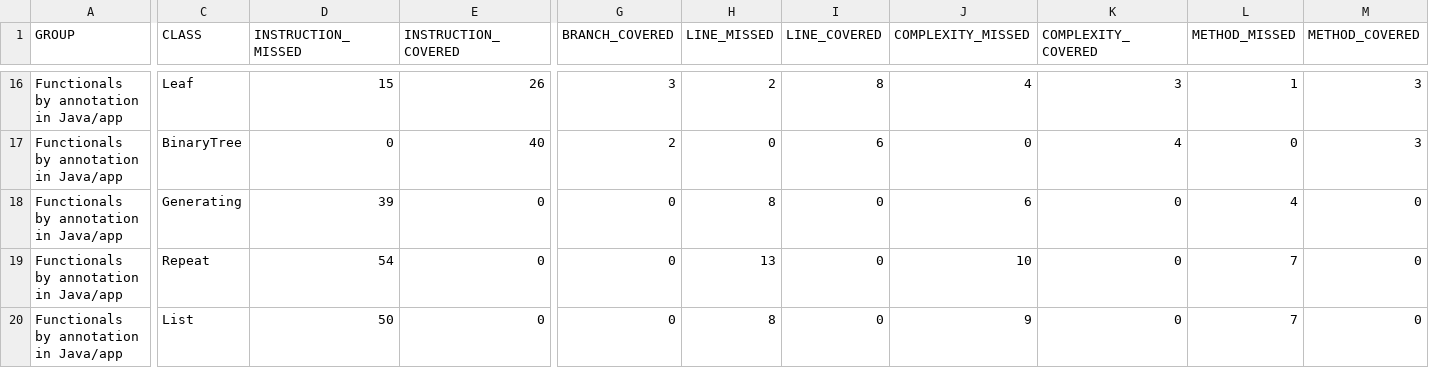
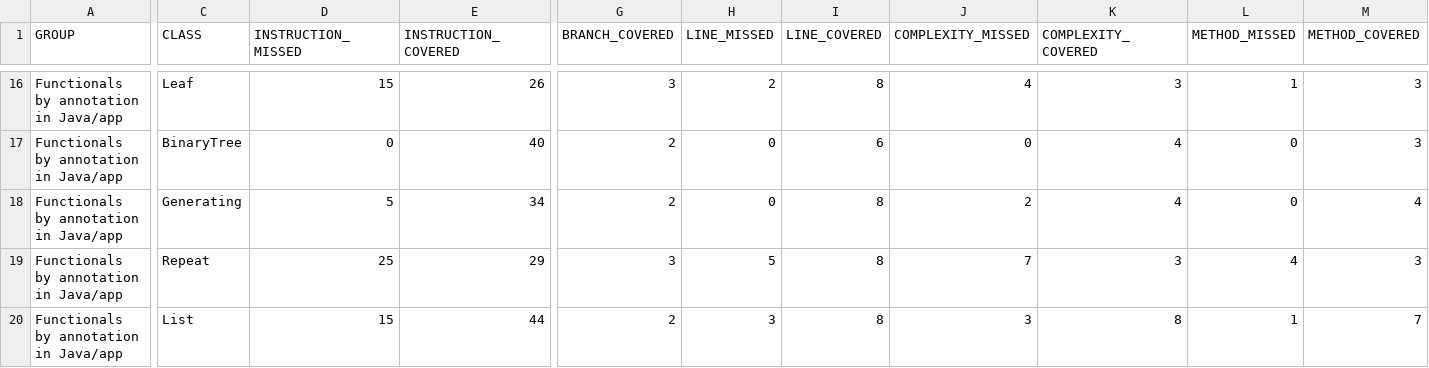
Before and after one commit to dan323/functional-by-annotations, a CSV file: jacoco-aggregate/jacoco.csv, drawn as a sheet; only a part is shown, gaps mark what is left out; the diff covers the shown part only; the diff names each change by its address in the sheet, - before the commit and + after, or states it on an @@ line.

```diff
--- a/jacoco-aggregate/jacoco.csv
+++ b/jacoco-aggregate/jacoco.csv
-D18 (INSTRUCTION_MISSED): 39
+D18 (INSTRUCTION_MISSED): 5
-E18 (INSTRUCTION_COVERED): 0
+E18 (INSTRUCTION_COVERED): 34
-G18 (BRANCH_COVERED): 0
+G18 (BRANCH_COVERED): 2
-H18 (LINE_MISSED): 8
+H18 (LINE_MISSED): 0
-I18:I20 (LINE_COVERED): 0
+I18:I20 (LINE_COVERED): 8
-J18 (COMPLEXITY_MISSED): 6
+J18 (COMPLEXITY_MISSED): 2
-K18 (COMPLEXITY_COVERED): 0
+K18 (COMPLEXITY_COVERED): 4
-L18 (METHOD_MISSED): 4
+L18 (METHOD_MISSED): 0
-M18 (METHOD_COVERED): 0
+M18 (METHOD_COVERED): 4
-D19 (INSTRUCTION_MISSED): 54
+D19 (INSTRUCTION_MISSED): 25
-E19 (INSTRUCTION_COVERED): 0
+E19 (INSTRUCTION_COVERED): 29
-G19 (BRANCH_COVERED): 0
+G19 (BRANCH_COVERED): 3
-H19 (LINE_MISSED): 13
+H19 (LINE_MISSED): 5
-J19 (COMPLEXITY_MISSED): 10
+J19 (COMPLEXITY_MISSED): 7
-K19 (COMPLEXITY_COVERED): 0
+K19 (COMPLEXITY_COVERED): 3
-L19 (METHOD_MISSED): 7
+L19 (METHOD_MISSED): 4
-M19 (METHOD_COVERED): 0
+M19 (METHOD_COVERED): 3
-D20 (INSTRUCTION_MISSED): 50
+D20 (INSTRUCTION_MISSED): 15
-E20 (INSTRUCTION_COVERED): 0
+E20 (INSTRUCTION_COVERED): 44
-G20 (BRANCH_COVERED): 0
+G20 (BRANCH_COVERED): 2
-H20 (LINE_MISSED): 8
+H20 (LINE_MISSED): 3
-J20 (COMPLEXITY_MISSED): 9
+J20 (COMPLEXITY_MISSED): 3
-K20 (COMPLEXITY_COVERED): 0
+K20 (COMPLEXITY_COVERED): 8
-L20 (METHOD_MISSED): 7
+L20 (METHOD_MISSED): 1
-M20 (METHOD_COVERED): 0
+M20 (METHOD_COVERED): 7
```
Also changed, not shown: 87 edited cells elsewhere in this file, 34 other files.
